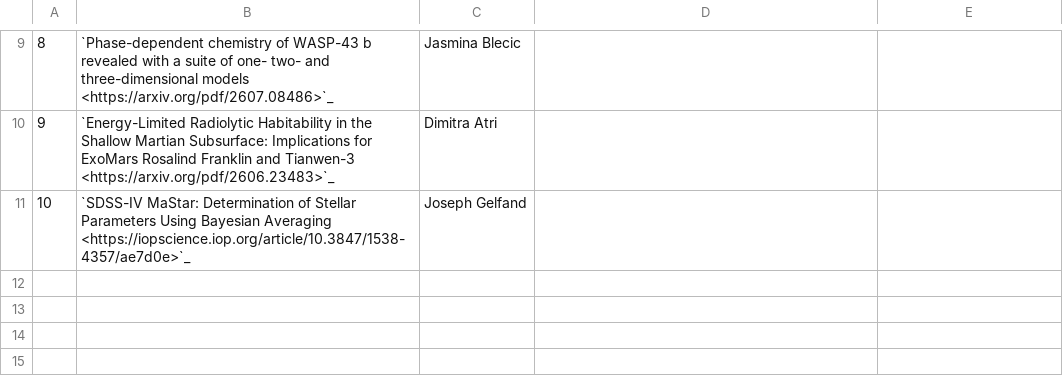
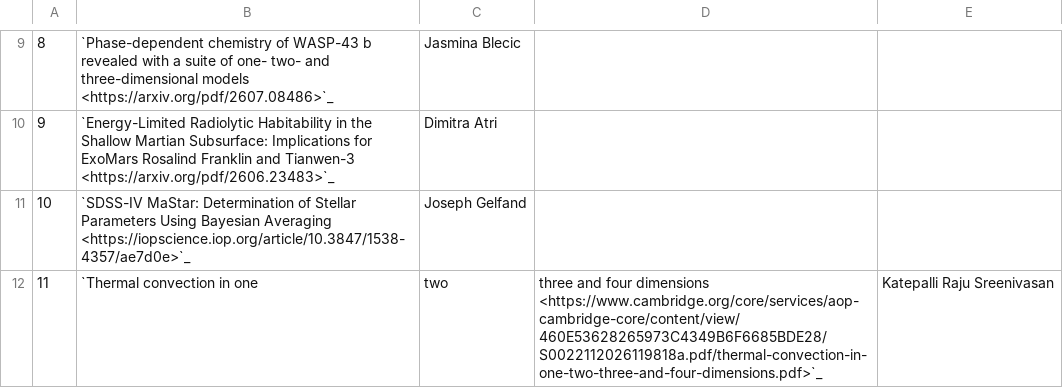
Before and after one commit to NYUAD-CRC/crc-docs, a CSV file: source/hpc/research/data/physics-2026.csv, drawn as a sheet; only a part is shown, gaps mark what is left out; the diff names each change by its address in the sheet, - before the commit and + after, or states it on an @@ line.

Commit message:
Added 1 chemistry and 1 physics entry.

```diff
--- a/source/hpc/research/data/physics-2026.csv
+++ b/source/hpc/research/data/physics-2026.csv
+row 12: 11 | `Thermal convection in one | two | three and four dimensions <https://www.cambridge.org/core/services/aop-cambridge-core/content/view/460E53628265973C4349B6F6685BDE28/S0022112026119818a.pdf/thermal-convection-in-one-two-three-and-four-dimensions.pdf>`_ | Katepalli Raju Sreenivasan
```
Also changed, not shown: source/hpc/research/data/chemistry-2026.csv, 1 other file.
